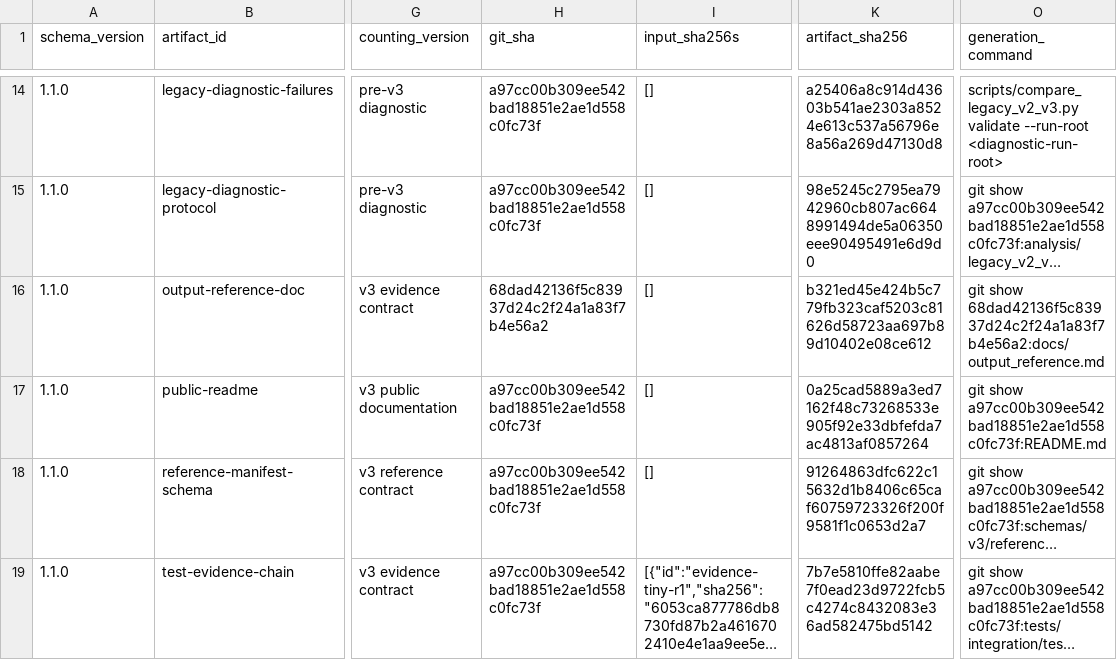
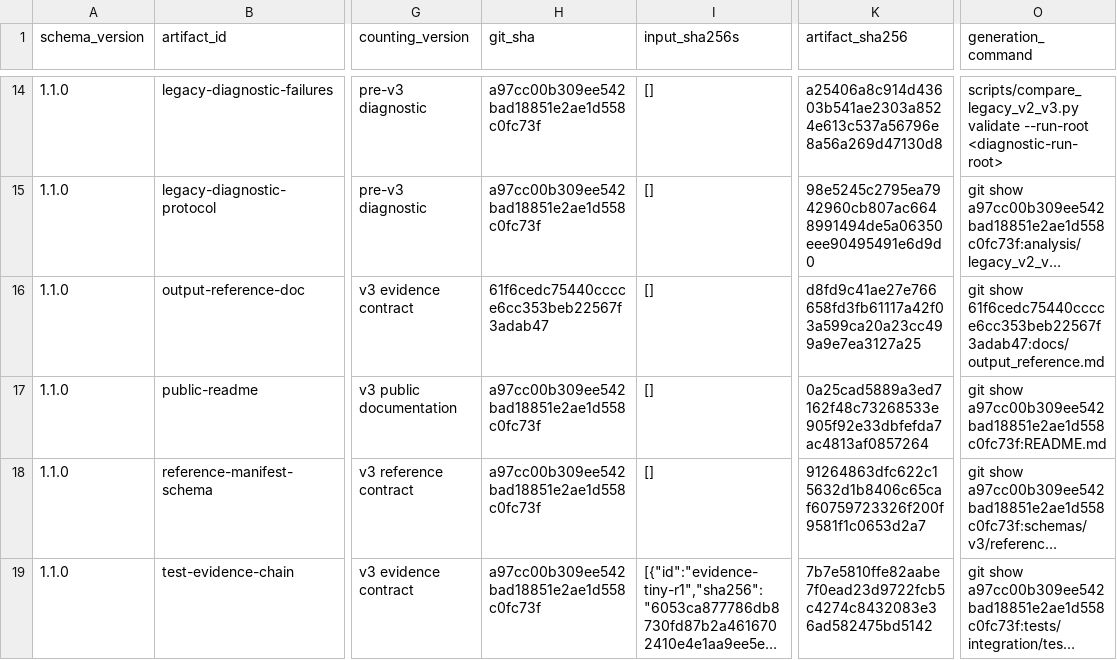
Before and after one commit to mdmanurung/ViralScan-reproducibility, a TSV file: analysis/v3_artifact_inventory.tsv, drawn as a sheet; only a part is shown, gaps mark what is left out; long unchanged cells end in …; the diff names each change by its address in the sheet, - before the commit and + after, or states it on an @@ line.

```diff
--- a/analysis/v3_artifact_inventory.tsv
+++ b/analysis/v3_artifact_inventory.tsv
-H16 (git_sha): 68dad42136f5c83937d24c2f24a1a83f7b4e56a2
+H16 (git_sha): 61f6cedc75440cccce6cc353beb22567f3adab47
-K16 (artifact_sha256): b321ed45e424b5c779fb323caf5203c81626d58723aa697b89d10402e08ce612
+K16 (artifact_sha256): d8fd9c41ae27e766658fd3fb61117a42f03a599ca20a23cc499a9e7ea3127a25
-O16 (generation_command): git show 68dad42136f5c83937d24c2f24a1a83f7b4e56a2:docs/output_reference.md
+O16 (generation_command): git show 61f6cedc75440cccce6cc353beb22567f3adab47:docs/output_reference.md
```
